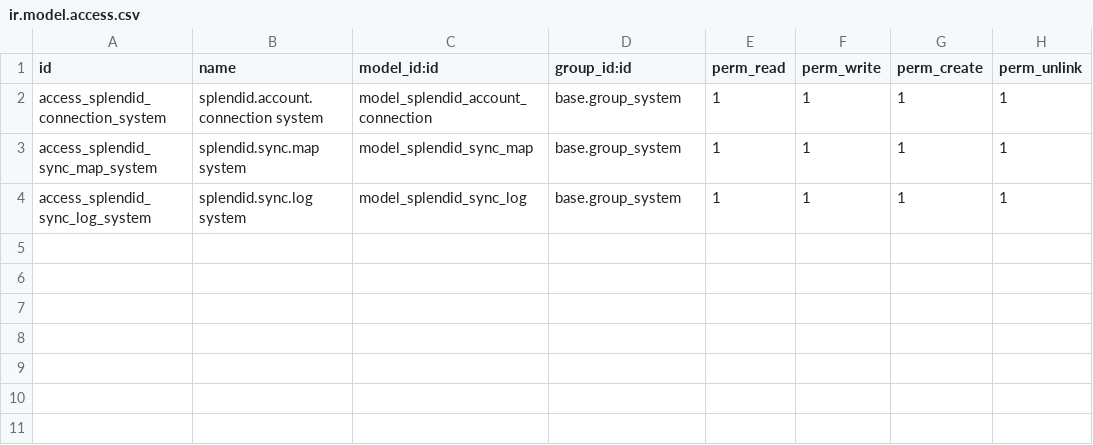
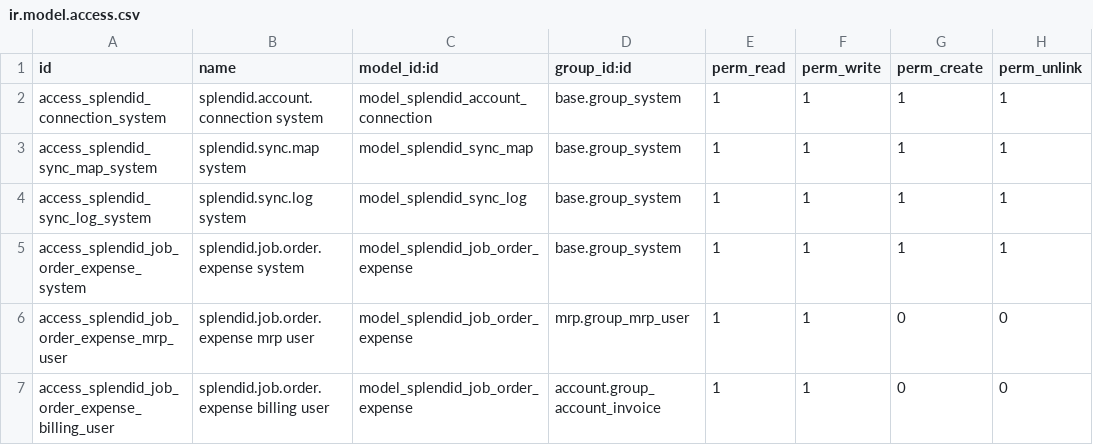
Before and after one commit to BilalMemon07/odoo18-custom-addons, a CSV file: splendid_accounts_sync/security/ir.model.access.csv, drawn as a sheet; the diff names each change by its address in the sheet, - before the commit and + after, or states it on an @@ line.

Commit message:
update splendid module

```diff
--- a/splendid_accounts_sync/security/ir.model.access.csv
+++ b/splendid_accounts_sync/security/ir.model.access.csv
+row 5: access_splendid_job_order_expense_system | splendid.job.order.expense system | model_splendid_job_order_expense | base.group_system | 1 | 1 | 1 | 1
+row 6: access_splendid_job_order_expense_mrp_user | splendid.job.order.expense mrp user | model_splendid_job_order_expense | mrp.group_mrp_user | 1 | 1 | 0 | 0
+row 7: access_splendid_job_order_expense_billing_user | splendid.job.order.expense billing user | model_splendid_job_order_expense | account.group_account_invoice | 1 | 1 | 0 | 0
```
Also changed, not shown: 21 other files.
